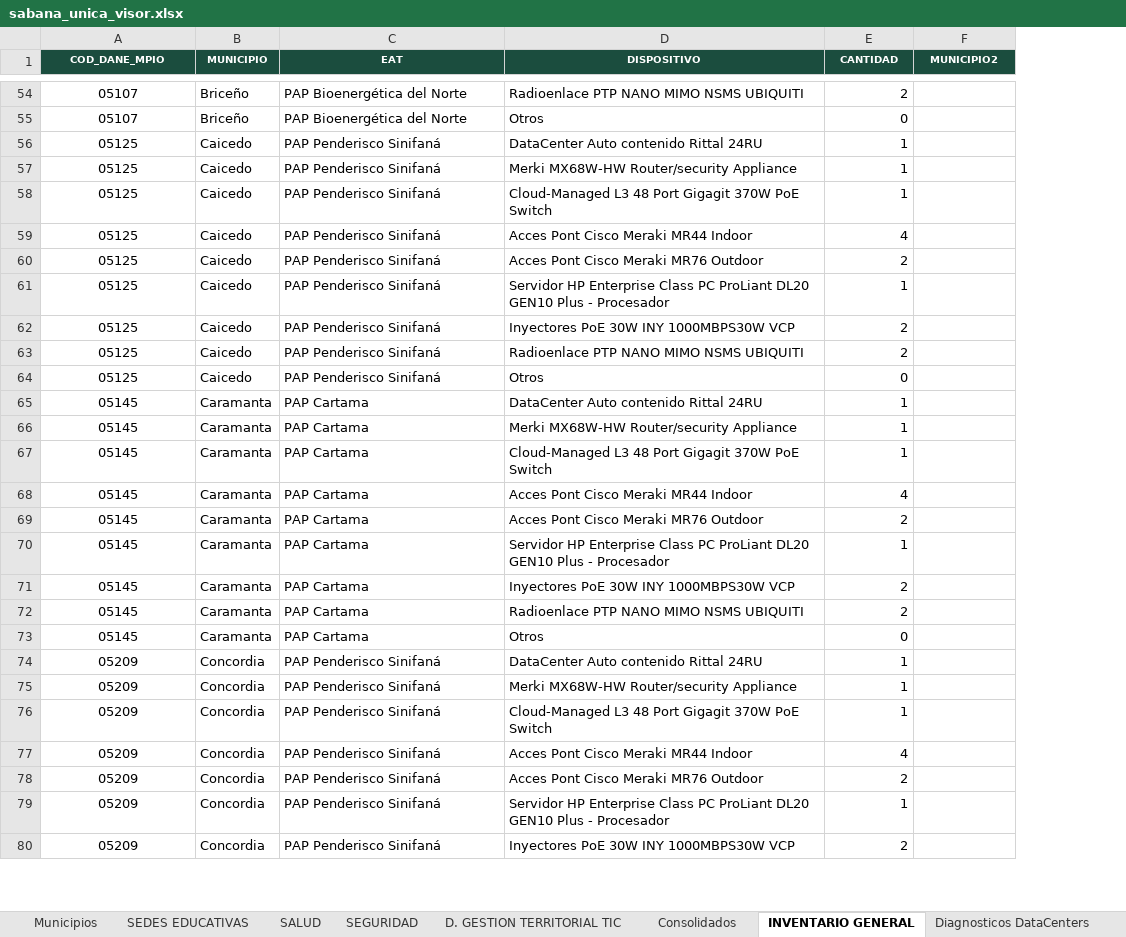
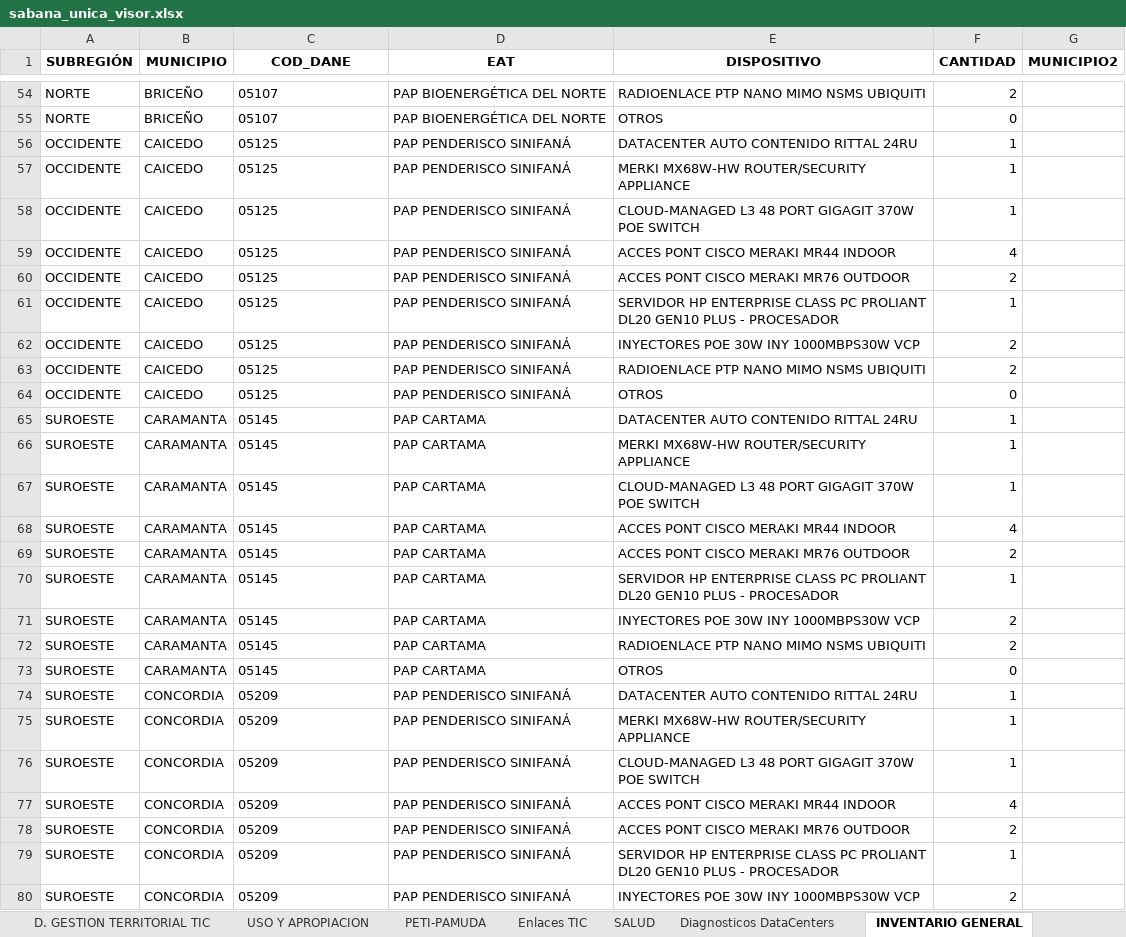
Before and after one commit to GestionGovAnt/Conectividad-Antioquia, an Excel workbook: observatorio/datos/sabana_unica_visor.xlsx, sheet INVENTARIO GENERAL, drawn as a sheet; only a part is shown, gaps mark what is left out; values as stored, in another font and other column widths than the file's, no borders; table styles not drawn; removed rows and columns are numbered as before the commit, all else as after; the diff covers the shown part only; the diff names each change by its address in the sheet, - before the commit and + after, or states it on an @@ line.

```diff
--- a/observatorio/datos/sabana_unica_visor.xlsx (sheet INVENTARIO GENERAL)
+++ b/observatorio/datos/sabana_unica_visor.xlsx (sheet INVENTARIO GENERAL)
@@ sheet tab order changed: D. GESTION TERRITORIAL TIC | USO Y APROPIACION | PETI-PAMUDA | Enlaces TIC | SALUD | Diagnosticos DataCenters | INVENTARIO GENERAL @@
+column A (SUBREGIÓN), rows 54-80: NORTE | NORTE | OCCIDENTE | OCCIDENTE | OCCIDENTE | OCCIDENTE | OCCIDENTE | OCCIDENTE | OCCIDENTE | OCCIDENTE | OCCIDENTE | SUROESTE | SUROESTE | SUROESTE | SUROESTE | SUROESTE | SUROESTE | SUROESTE | SUROESTE | SUROESTE | SUROESTE | SUROESTE | SUROESTE | SUROESTE | SUROESTE | SUROESTE | SUROESTE
+column B (MUNICIPIO), rows 54-80: BRICEÑO | BRICEÑO | CAICEDO | CAICEDO | CAICEDO | CAICEDO | CAICEDO | CAICEDO | CAICEDO | CAICEDO | CAICEDO | CARAMANTA | CARAMANTA | CARAMANTA | CARAMANTA | CARAMANTA | CARAMANTA | CARAMANTA | CARAMANTA | CARAMANTA | CONCORDIA | CONCORDIA | CONCORDIA | CONCORDIA | CONCORDIA | CONCORDIA | CONCORDIA
-column B (MUNICIPIO), rows 54-80: Briceño | Briceño | Caicedo | Caicedo | Caicedo | Caicedo | Caicedo | Caicedo | Caicedo | Caicedo | Caicedo | Caramanta | Caramanta | Caramanta | Caramanta | Caramanta | Caramanta | Caramanta | Caramanta | Caramanta | Concordia | Concordia | Concordia | Concordia | Concordia | Concordia | Concordia
-C1: COD_DANE_MPIO
+C1: COD_DANE
@@ C1 fill: #1B4D3E → none, text colour: #FFFFFF → black, text size: larger @@
@@ D1:G1 fill: #1B4D3E → none, text colour: #FFFFFF → black, text size: larger @@
-C54:C80 alignment: center
+C54:C80 alignment: left
-D54:D55 (EAT): PAP Bioenergética del Norte
+D54:D55 (EAT): PAP BIOENERGÉTICA DEL NORTE
-E54 (DISPOSITIVO): Radioenlace PTP NANO MIMO NSMS UBIQUITI
+E54 (DISPOSITIVO): RADIOENLACE PTP NANO MIMO NSMS UBIQUITI
-E55 (DISPOSITIVO): Otros
+E55 (DISPOSITIVO): OTROS
-D56:D64 (EAT): PAP Penderisco Sinifaná
+D56:D64 (EAT): PAP PENDERISCO SINIFANÁ
-E56 (DISPOSITIVO): DataCenter Auto contenido Rittal 24RU
+E56 (DISPOSITIVO): DATACENTER AUTO CONTENIDO RITTAL 24RU
-E57 (DISPOSITIVO): Merki MX68W-HW Router/security Appliance
+E57 (DISPOSITIVO): MERKI MX68W-HW ROUTER/SECURITY APPLIANCE
-E58 (DISPOSITIVO): Cloud-Managed L3 48 Port Gigagit 370W PoE Switch
+E58 (DISPOSITIVO): CLOUD-MANAGED L3 48 PORT GIGAGIT 370W POE SWITCH
-E59 (DISPOSITIVO): Acces Pont Cisco Meraki MR44 Indoor
+E59 (DISPOSITIVO): ACCES PONT CISCO MERAKI MR44 INDOOR
-E60 (DISPOSITIVO): Acces Pont Cisco Meraki MR76 Outdoor
+E60 (DISPOSITIVO): ACCES PONT CISCO MERAKI MR76 OUTDOOR
-E61 (DISPOSITIVO): Servidor HP Enterprise Class PC ProLiant DL20 GEN10 Plus - Procesador
+E61 (DISPOSITIVO): SERVIDOR HP ENTERPRISE CLASS PC PROLIANT DL20 GEN10 PLUS - PROCESADOR
-E62 (DISPOSITIVO): Inyectores PoE 30W INY 1000MBPS30W VCP
+E62 (DISPOSITIVO): INYECTORES POE 30W INY 1000MBPS30W VCP
-E63 (DISPOSITIVO): Radioenlace PTP NANO MIMO NSMS UBIQUITI
+E63 (DISPOSITIVO): RADIOENLACE PTP NANO MIMO NSMS UBIQUITI
-E64 (DISPOSITIVO): Otros
+E64 (DISPOSITIVO): OTROS
-D65:D73 (EAT): PAP Cartama
+D65:D73 (EAT): PAP CARTAMA
-E65 (DISPOSITIVO): DataCenter Auto contenido Rittal 24RU
+E65 (DISPOSITIVO): DATACENTER AUTO CONTENIDO RITTAL 24RU
-E66 (DISPOSITIVO): Merki MX68W-HW Router/security Appliance
+E66 (DISPOSITIVO): MERKI MX68W-HW ROUTER/SECURITY APPLIANCE
-E67 (DISPOSITIVO): Cloud-Managed L3 48 Port Gigagit 370W PoE Switch
+E67 (DISPOSITIVO): CLOUD-MANAGED L3 48 PORT GIGAGIT 370W POE SWITCH
-E68 (DISPOSITIVO): Acces Pont Cisco Meraki MR44 Indoor
+E68 (DISPOSITIVO): ACCES PONT CISCO MERAKI MR44 INDOOR
-E69 (DISPOSITIVO): Acces Pont Cisco Meraki MR76 Outdoor
+E69 (DISPOSITIVO): ACCES PONT CISCO MERAKI MR76 OUTDOOR
-E70 (DISPOSITIVO): Servidor HP Enterprise Class PC ProLiant DL20 GEN10 Plus - Procesador
+E70 (DISPOSITIVO): SERVIDOR HP ENTERPRISE CLASS PC PROLIANT DL20 GEN10 PLUS - PROCESADOR
-E71 (DISPOSITIVO): Inyectores PoE 30W INY 1000MBPS30W VCP
+E71 (DISPOSITIVO): INYECTORES POE 30W INY 1000MBPS30W VCP
-E72 (DISPOSITIVO): Radioenlace PTP NANO MIMO NSMS UBIQUITI
+E72 (DISPOSITIVO): RADIOENLACE PTP NANO MIMO NSMS UBIQUITI
-E73 (DISPOSITIVO): Otros
+E73 (DISPOSITIVO): OTROS
-D74:D80 (EAT): PAP Penderisco Sinifaná
+D74:D80 (EAT): PAP PENDERISCO SINIFANÁ
-E74 (DISPOSITIVO): DataCenter Auto contenido Rittal 24RU
+E74 (DISPOSITIVO): DATACENTER AUTO CONTENIDO RITTAL 24RU
-E75 (DISPOSITIVO): Merki MX68W-HW Router/security Appliance
+E75 (DISPOSITIVO): MERKI MX68W-HW ROUTER/SECURITY APPLIANCE
-E76 (DISPOSITIVO): Cloud-Managed L3 48 Port Gigagit 370W PoE Switch
+E76 (DISPOSITIVO): CLOUD-MANAGED L3 48 PORT GIGAGIT 370W POE SWITCH
-E77 (DISPOSITIVO): Acces Pont Cisco Meraki MR44 Indoor
+E77 (DISPOSITIVO): ACCES PONT CISCO MERAKI MR44 INDOOR
-E78 (DISPOSITIVO): Acces Pont Cisco Meraki MR76 Outdoor
+E78 (DISPOSITIVO): ACCES PONT CISCO MERAKI MR76 OUTDOOR
-E79 (DISPOSITIVO): Servidor HP Enterprise Class PC ProLiant DL20 GEN10 Plus - Procesador
+E79 (DISPOSITIVO): SERVIDOR HP ENTERPRISE CLASS PC PROLIANT DL20 GEN10 PLUS - PROCESADOR
-E80 (DISPOSITIVO): Inyectores PoE 30W INY 1000MBPS30W VCP
+E80 (DISPOSITIVO): INYECTORES POE 30W INY 1000MBPS30W VCP
```
Also changed, not shown: 540 edited cells and cell formats elsewhere in this sheet, sheet SEDES EDUCATIVAS, sheet Consolidados, sheet D. GESTION TERRITORIAL TIC, sheet SALUD, sheet SEGURIDAD, sheet Municipios, 5 more sheets, other sheet tabs, 1 other file.
